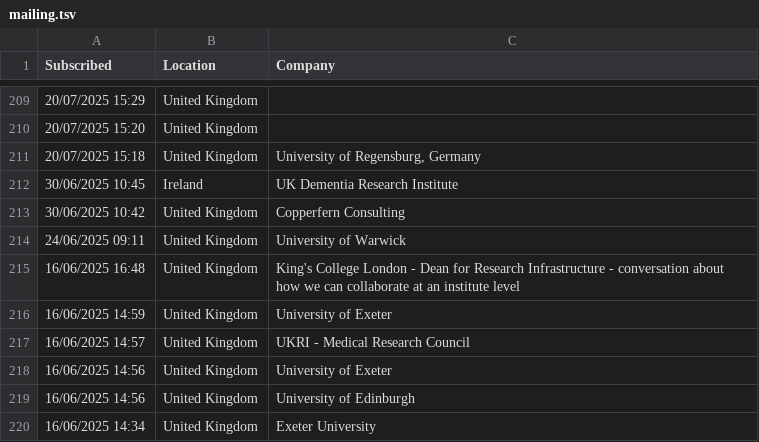
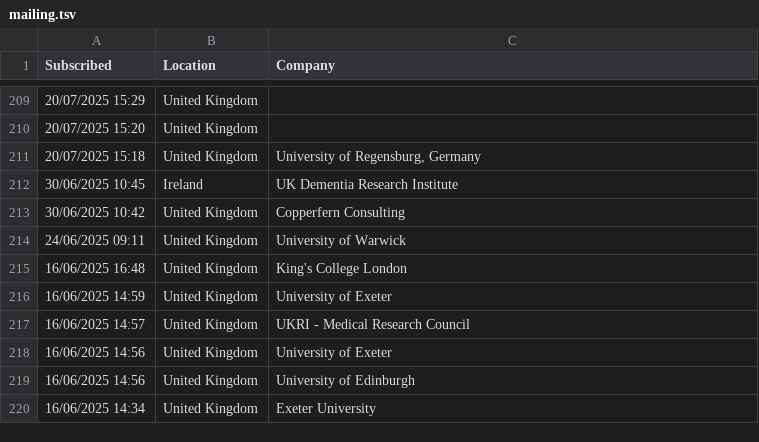
Before and after one commit to chriswyatt1/uk_engagement, a TSV file: data/mailing.tsv, drawn as a sheet; only a part is shown, gaps mark what is left out.

```diff
--- a/data/mailing.tsv
+++ b/data/mailing.tsv
@@ -214,3 +214,3 @@ Subscribed	Location	Company
 24/06/2025 09:11	United Kingdom	University of Warwick
-16/06/2025 16:48	United Kingdom	King's College London - Dean for Research Infrastructure - conversation about how we can collaborate at an institute level
+16/06/2025 16:48	United Kingdom	King's College London
 16/06/2025 14:59	United Kingdom	University of Exeter
```
Also changed, not shown: 3 other files.
